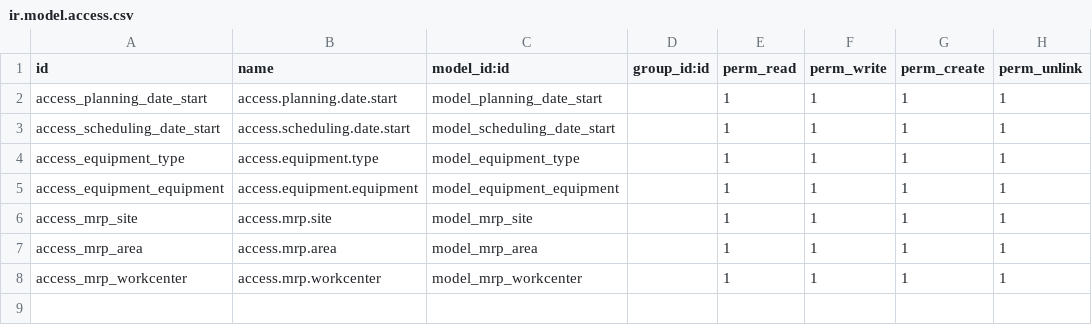
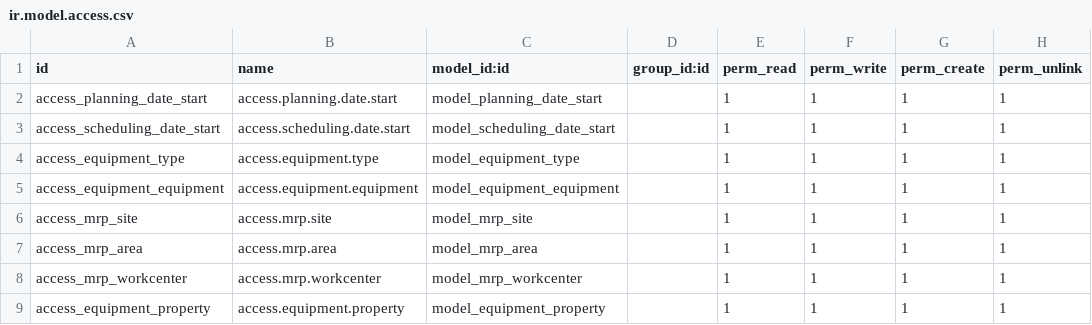
Before and after one commit to TrnToan/odoo-mrp, a CSV file: manufacturing_execution/security/ir.model.access.csv, drawn as a sheet.

Commit message:
Add model-EquipmentProperty, update ResourceManagement view

```diff
--- a/manufacturing_execution/security/ir.model.access.csv
+++ b/manufacturing_execution/security/ir.model.access.csv
@@ -8 +8,2 @@ access_mrp_area,access.mrp.area,model_mrp_area,,1,1,1,1
 access_mrp_workcenter,access.mrp.workcenter,model_mrp_workcenter,,1,1,1,1
+access_equipment_property,access.equipment.property,model_equipment_property,,1,1,1,1
```
Also changed, not shown: 4 other files.
